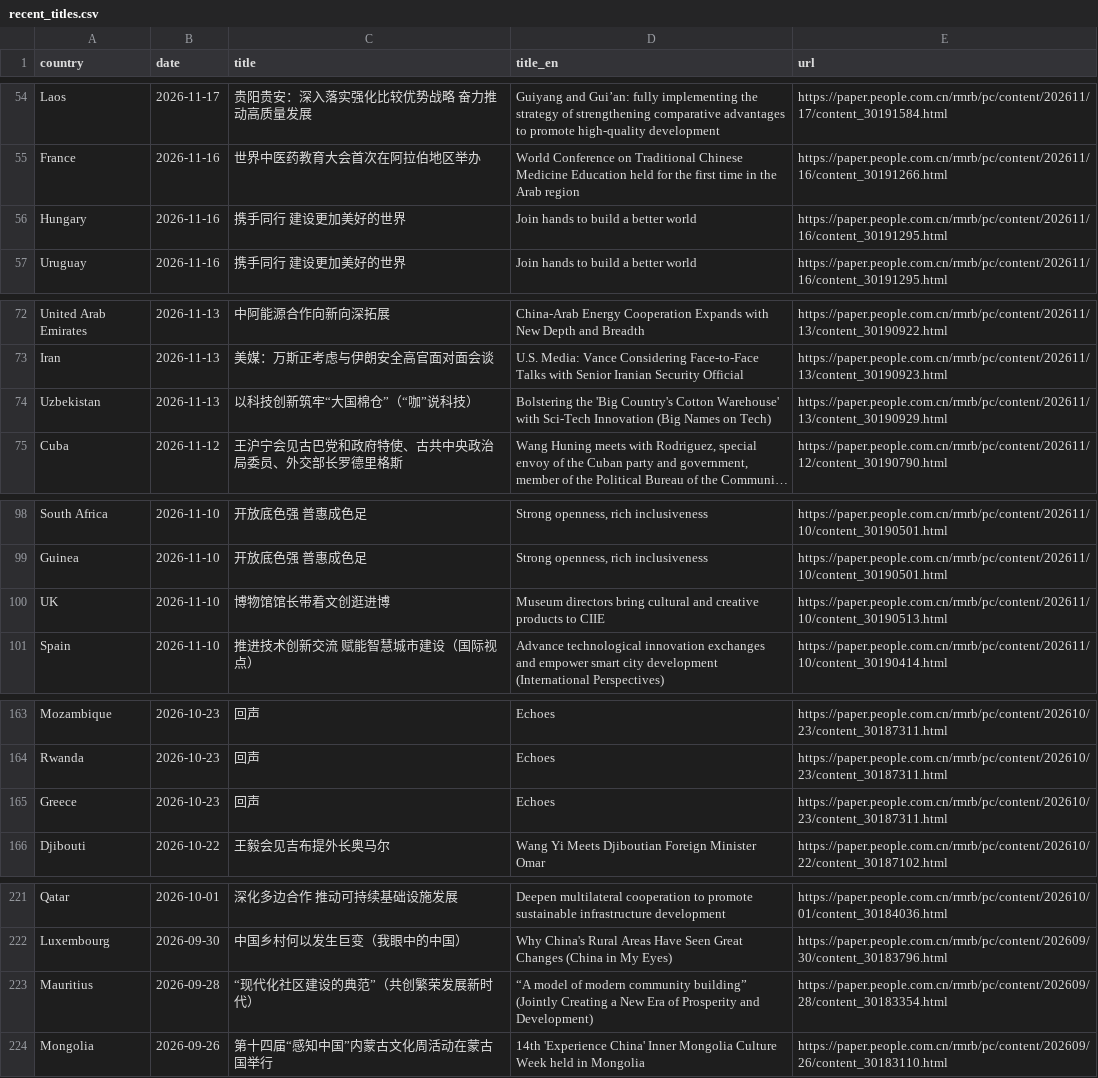
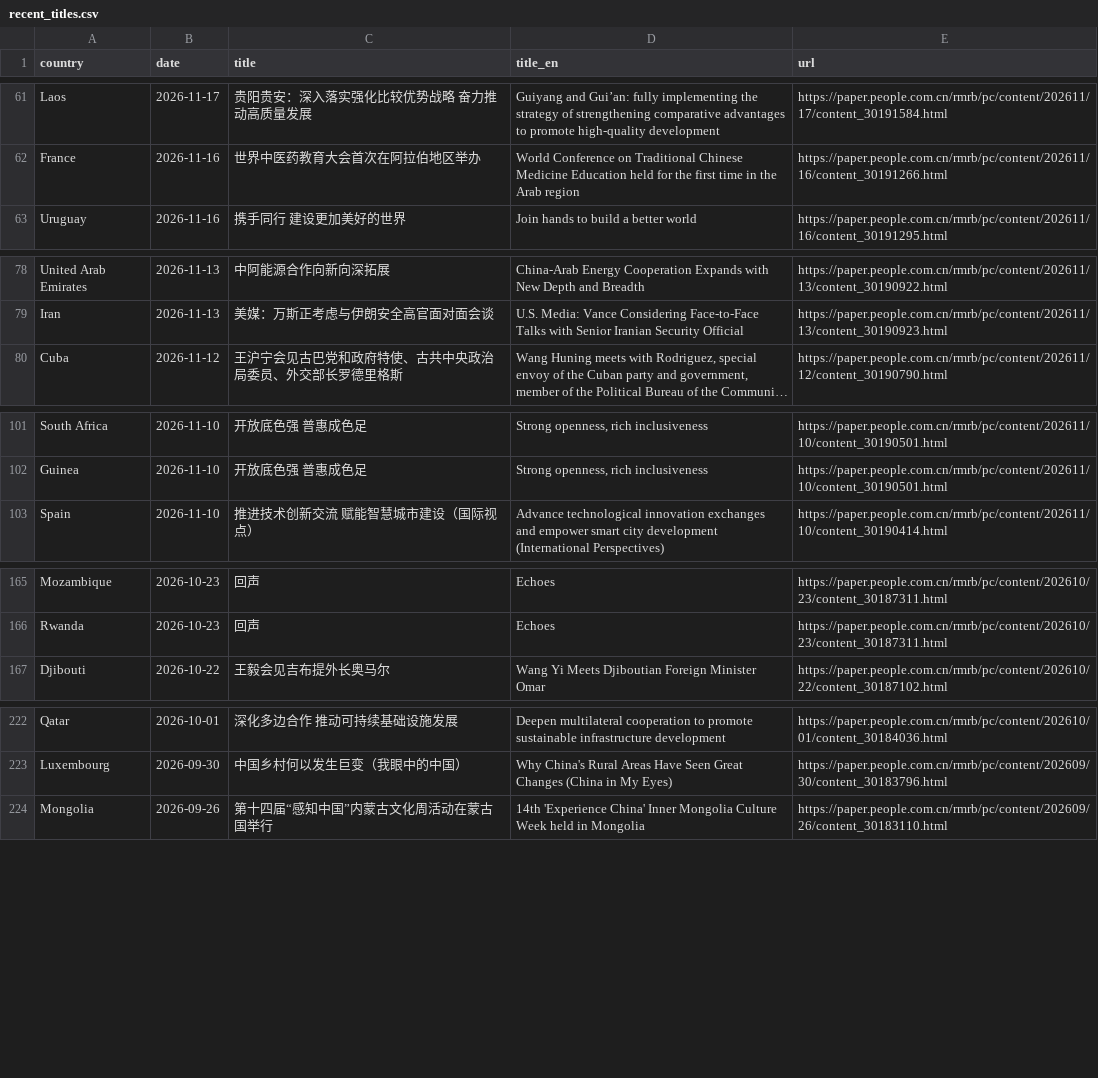
Before and after one commit to siuheiwo/china-foreign-rhetoric-observatory, a CSV file: recent_titles.csv, drawn as a sheet; only a part is shown, gaps mark what is left out; long unchanged cells end in …; removed rows and columns are numbered as before the commit, all else as after; the diff covers the shown part only; the diff names each change by its address in the sheet, - before the commit and + after, or states it on an @@ line.

```diff
--- a/recent_titles.csv
+++ b/recent_titles.csv
-row 56: Hungary | 2026-11-16 | 携手同行 建设更加美好的世界 | Join hands to build a better world | https://paper.people.com.cn/rmrb/pc/content/202611/16/content_30191295.html
-row 74: Uzbekistan | 2026-11-13 | 以科技创新筑牢“大国棉仓”（“咖”说科技） | Bolstering the 'Big Country's Cotton Warehouse' with Sci-Tech Innovation (Big Names on Tech) | https://paper.people.com.cn/rmrb/pc/content/202611/13/content_30190929.html
-row 100: UK | 2026-11-10 | 博物馆馆长带着文创逛进博 | Museum directors bring cultural and creative products to CIIE | https://paper.people.com.cn/rmrb/pc/content/202611/10/content_30190513.html
-row 165: Greece | 2026-10-23 | 回声 | Echoes | https://paper.people.com.cn/rmrb/pc/content/202610/23/content_30187311.html
-row 223: Mauritius | 2026-09-28 | “现代化社区建设的典范”（共创繁荣发展新时代） | “A model of modern community building” (Jointly Creating a New Era of Prosperity and Development) | https://paper.people.com.cn/rmrb/pc/content/202609/28/content_30183354.html
```
Also changed, not shown: 11 added rows and 6 removed rows elsewhere in this file, alarms.csv, negative_titles.csv, 3 other files.
